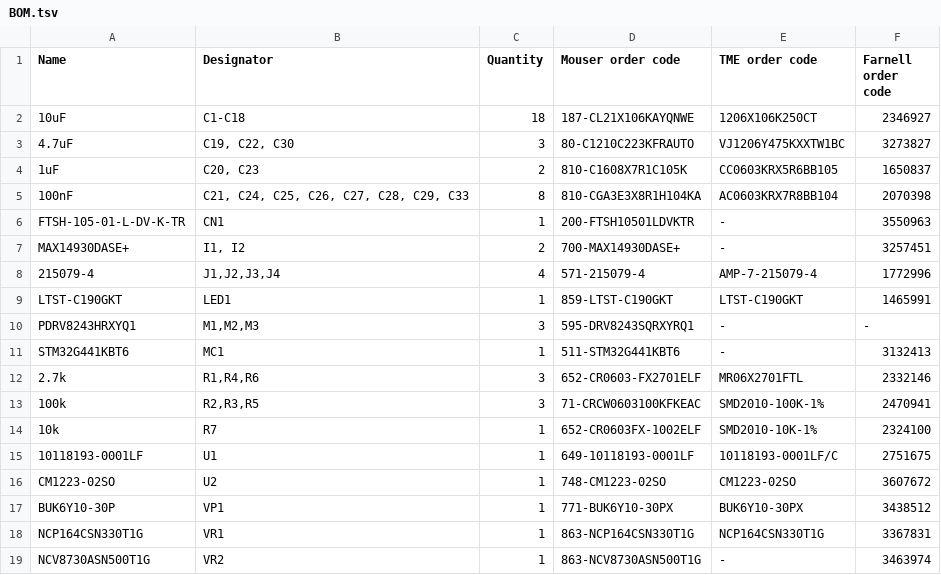
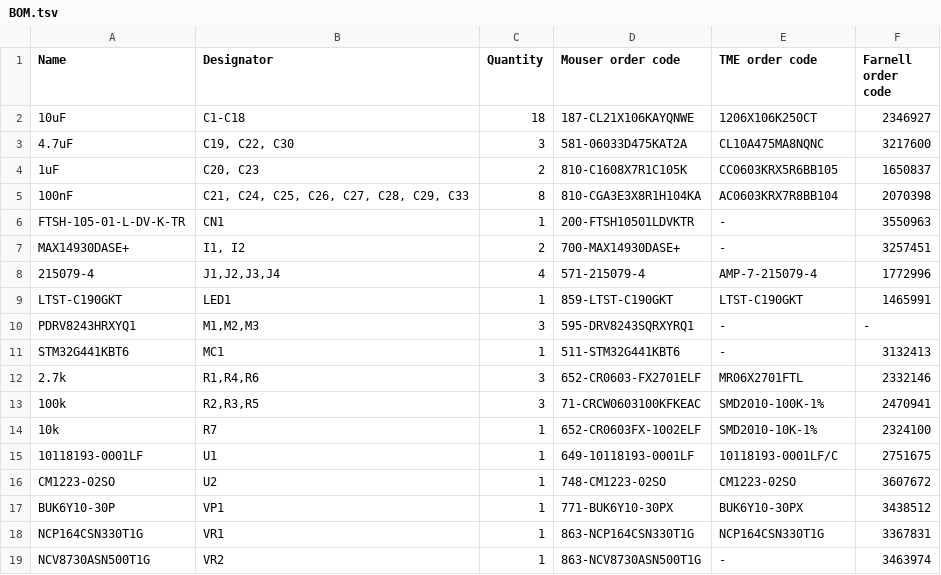
Before and after one commit to ut-robotics/picr22-team-jackbot, a TSV file: electronics/BOM.tsv, drawn as a sheet.

Commit message:
Update BOM.tsv

```diff
--- a/electronics/BOM.tsv
+++ b/electronics/BOM.tsv
@@ -2,3 +2,3 @@ Name	Designator	Quantity	Mouser order code	TME order code	Farnell order code
 10uF	C1-C18	18	187-CL21X106KAYQNWE	1206X106K250CT	2346927
-4.7uF	C19, C22, C30	3	80-C1210C223KFRAUTO	VJ1206Y475KXXTW1BC	3273827
+4.7uF	C19, C22, C30	3	581-06033D475KAT2A	CL10A475MA8NQNC	3217600
 1uF	C20, C23	2	810-C1608X7R1C105K	CC0603KRX5R6BB105	1650837
```
